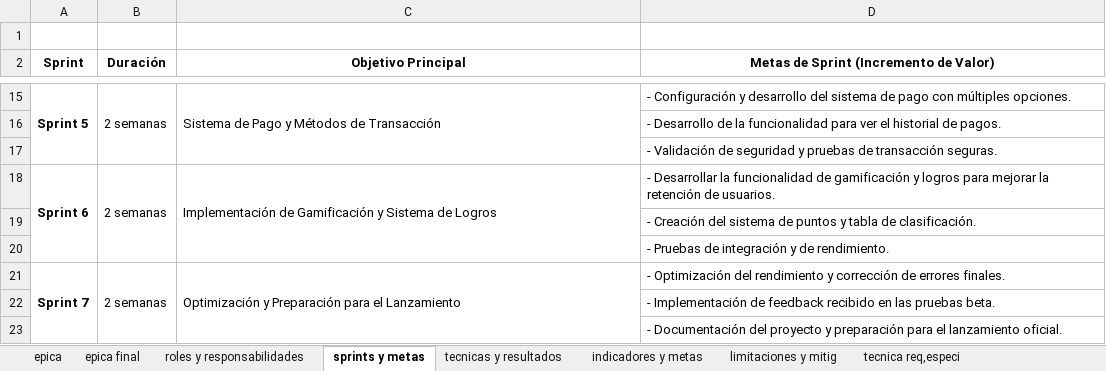
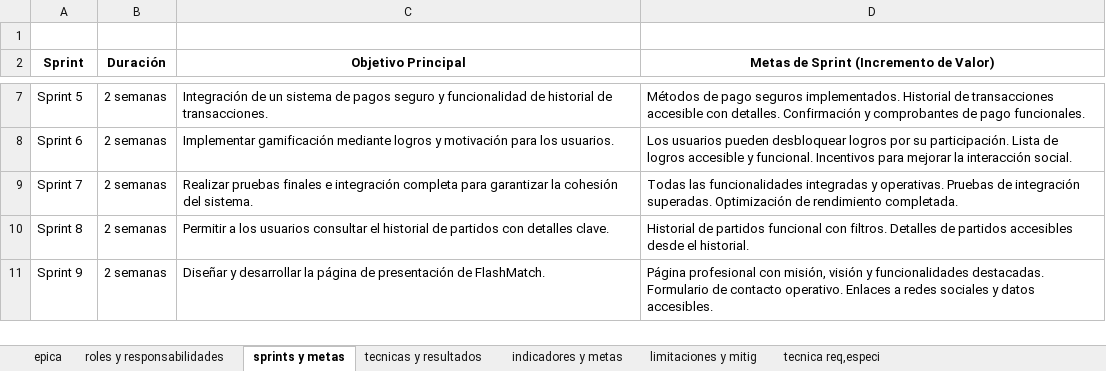
Before and after one commit to dgonzalezch/FlashMatch, an Excel workbook: Fase 2/Evidencias Proyecto/Evidencias de documentación/Épicas_Tareas_Sprint.xlsx, sheet sprints y metas, drawn as a sheet; only a part is shown, gaps mark what is left out; values as stored, in another font and other column widths than the file's, no borders; charts and pictures not drawn; removed rows and columns are numbered as before the commit, all else as after; the diff covers the shown part only; the diff names each change by its address in the sheet, - before the commit and + after, or states it on an @@ line.

```diff
--- a/Fase 2/Evidencias Proyecto/Evidencias de documentación/Épicas_Tareas_Sprint.xlsx (sheet sprints y metas)
+++ b/Fase 2/Evidencias Proyecto/Evidencias de documentación/Épicas_Tareas_Sprint.xlsx (sheet sprints y metas)
-sheet tab: epica final
-A7 bold: on
+A7 bold: off
-A15:A17 merged
-B15:B17 merged
-C7 (Objetivo Principal): Sistema de Pago y Métodos de Transacción
+C7 (Objetivo Principal): Integración de un sistema de pagos seguro y funcionalidad de historial de transacciones.
-C15:C17 merged
-D7: - Configuración y desarrollo del sistema de pago con múltiples opciones.
+D7: Métodos de pago seguros implementados. Historial de transacciones accesible con detalles. Confirmación y comprobantes de pago funcionales.
-row 16:  |  |  | - Desarrollo de la funcionalidad para ver el historial de pagos.
-row 17:  |  |  | - Validación de seguridad y pruebas de transacción seguras.
-A8 bold: on
+A8 bold: off
-A18:A20 merged
-B18:B20 merged
-C8 (Objetivo Principal): Implementación de Gamificación y Sistema de Logros
+C8 (Objetivo Principal): Implementar gamificación mediante logros y motivación para los usuarios.
-C18:C20 merged
-D8: - Desarrollar la funcionalidad de gamificación y logros para mejorar la retención de usuarios.
+D8: Los usuarios pueden desbloquear logros por su participación. Lista de logros accesible y funcional. Incentivos para mejorar la interacción social.
-row 19:  |  |  | - Creación del sistema de puntos y tabla de clasificación.
-row 20:  |  |  | - Pruebas de integración y de rendimiento.
-A9 bold: on
+A9 bold: off
-A21:A23 merged
-B21:B23 merged
-C9 (Objetivo Principal): Optimización y Preparación para el Lanzamiento
+C9 (Objetivo Principal): Realizar pruebas finales e integración completa para garantizar la cohesión del sistema.
-C21:C23 merged
-D9: - Optimización del rendimiento y corrección de errores finales.
+D9: Todas las funcionalidades integradas y operativas. Pruebas de integración superadas. Optimización de rendimiento completada.
-row 22:  |  |  | - Implementación de feedback recibido en las pruebas beta.
-row 23:  |  |  | - Documentación del proyecto y preparación para el lanzamiento oficial.
+row 10: Sprint 8 | 2 semanas | Permitir a los usuarios consultar el historial de partidos con detalles clave. | Historial de partidos funcional con filtros. Detalles de partidos accesibles desde el historial.
+row 11: Sprint 9 | 2 semanas | Diseñar y desarrollar la página de presentación de FlashMatch. | Página profesional con misión, visión y funcionalidades destacadas. Formulario de contacto operativo. Enlaces a redes sociales y datos accesibles.
```
Also changed, not shown: 8 removed rows, 8 edited cells, cell formats and merged cells elsewhere in this sheet, sheet epica, other sheet tabs, charts or pictures, Fase 2/Evidencias Proyecto/Evidencias de documentación/Plantilla Historias Usuario.xlsx, 19 other files.
